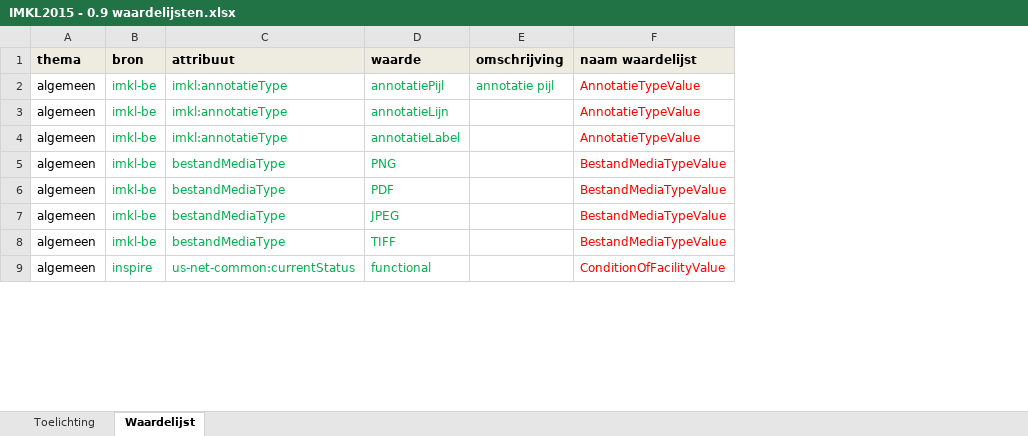
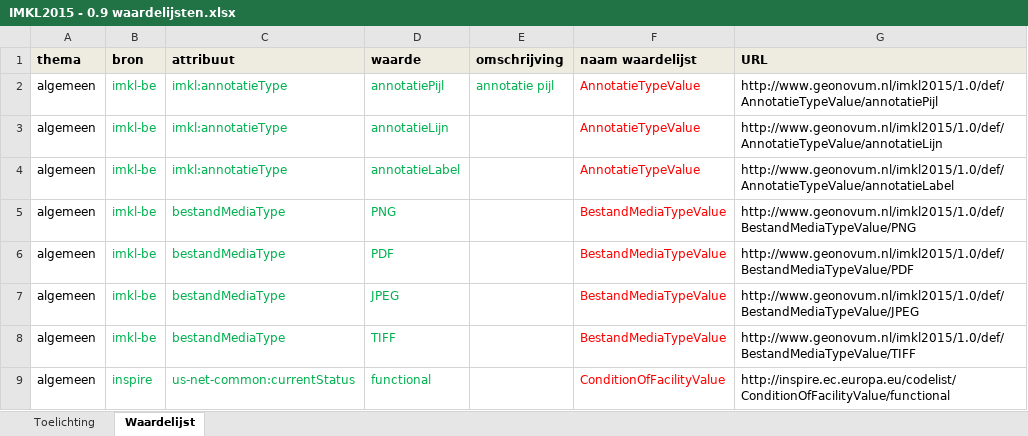
Before and after one commit to Geonovum/imkl2015-review, an Excel workbook: 3. waardelijsten/IMKL2015 - 0.9 waardelijsten.xlsx, sheet Waardelijst, drawn as a sheet; only a part is shown; values as stored, in another font and other column widths than the file's, no borders; the diff names each change by its address in the sheet, - before the commit and + after, or states it on an @@ line.

Commit message:
added extra column (calculated) with URL

```diff
--- a/3. waardelijsten/IMKL2015 - 0.9 waardelijsten.xlsx (sheet Waardelijst)
+++ b/3. waardelijsten/IMKL2015 - 0.9 waardelijsten.xlsx (sheet Waardelijst)
+column G (URL), rows 2-9: http://www.geonovum.nl/imkl2015/1.0/def/AnnotatieTypeValue/annotatiePijl | http://www.geonovum.nl/imkl2015/1.0/def/AnnotatieTypeValue/annotatieLijn | http://www.geonovum.nl/imkl2015/1.0/def/AnnotatieTypeValue/annotatieLabel | http://www.geonovum.nl/imkl2015/1.0/def/BestandMediaTypeValue/PNG | http://www.geonovum.nl/imkl2015/1.0/def/BestandMediaTypeValue/PDF | http://www.geonovum.nl/imkl2015/1.0/def/BestandMediaTypeValue/JPEG | http://www.geonovum.nl/imkl2015/1.0/def/BestandMediaTypeValue/TIFF | http://inspire.ec.europa.eu/codelist/ConditionOfFacilityValue/functional
```
Also changed, not shown: sheet Toelichting.
